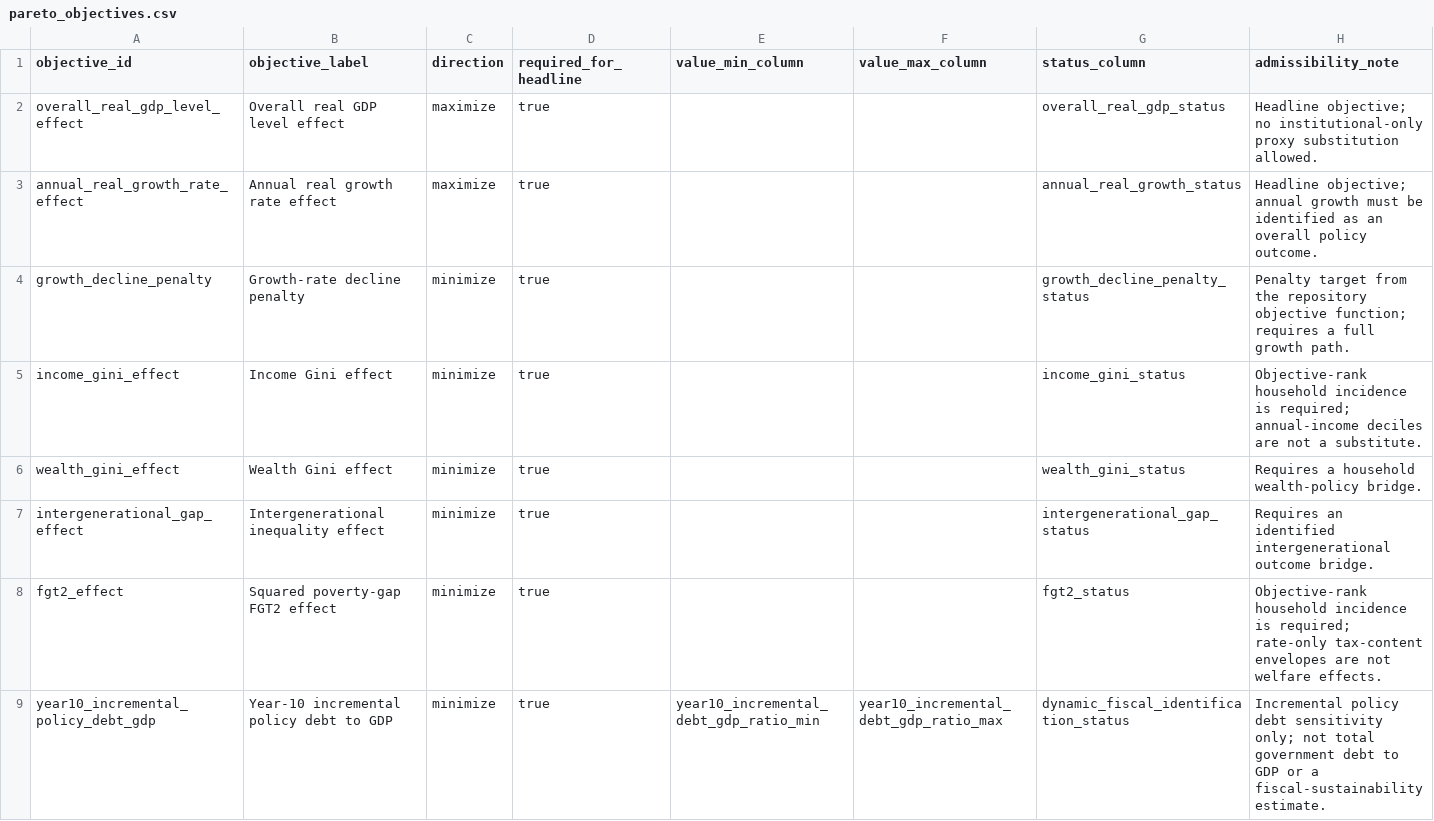
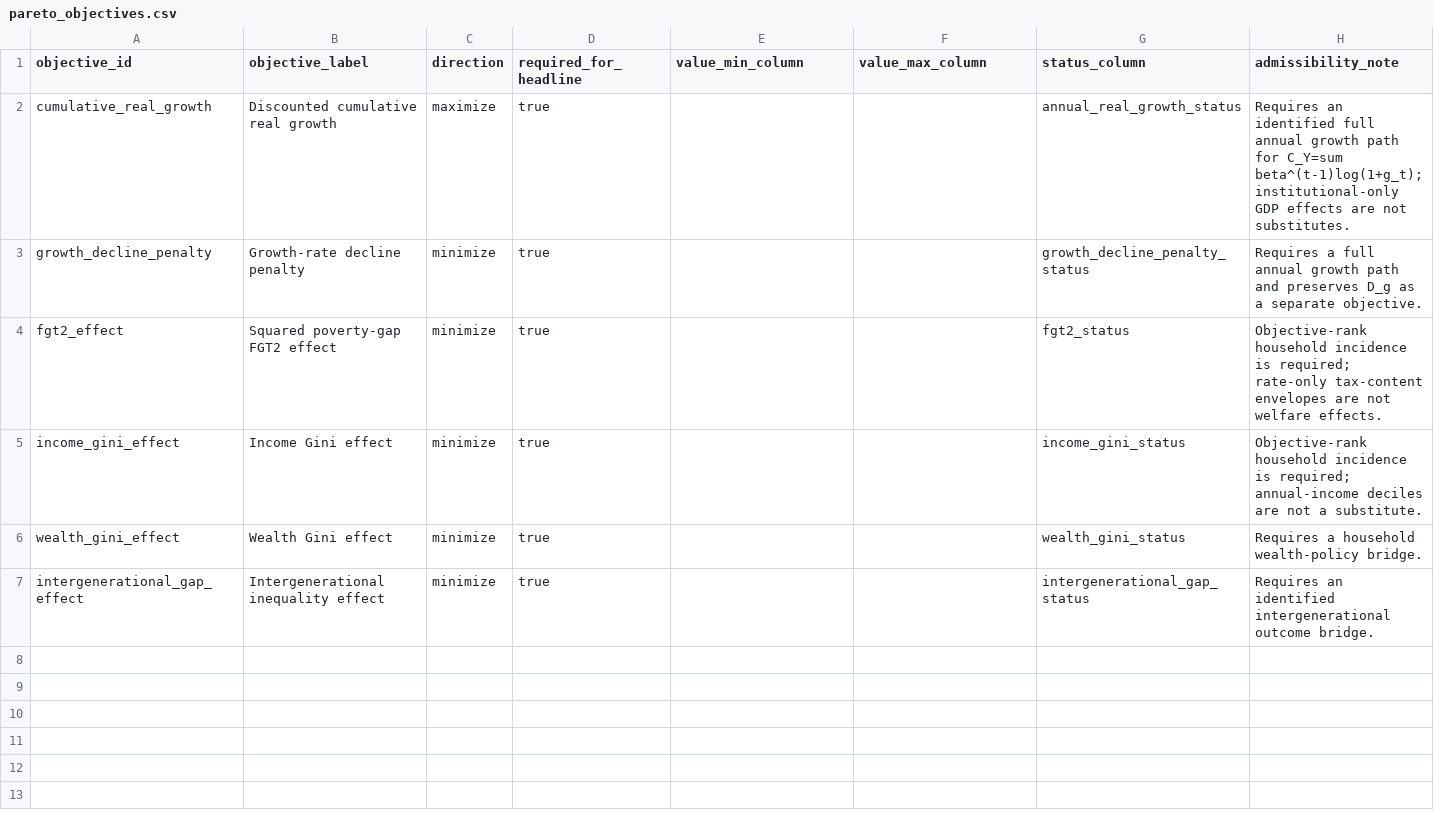
Before and after one commit to xmeta/jp-consumption-tax-reform, a CSV file: research/vat_policy_integration/pareto_objectives.csv, drawn as a sheet.

```diff
--- a/research/vat_policy_integration/pareto_objectives.csv
+++ b/research/vat_policy_integration/pareto_objectives.csv
@@ -1,5 +1,5 @@
 objective_id,objective_label,direction,required_for_headline,value_min_column,value_max_column,status_column,admissibility_note
-overall_real_gdp_level_effect,Overall real GDP level effect,maximize,true,,,overall_real_gdp_status,Headline objective; no institutional-only proxy substitution allowed.
-annual_real_growth_rate_effect,Annual real growth rate effect,maximize,true,,,annual_real_growth_status,Headline objective; annual growth must be identified as an overall policy outcome.
-growth_decline_penalty,Growth-rate decline penalty,minimize,true,,,growth_decline_penalty_status,Penalty target from the repository objective function; requires a full growth path.
+cumulative_real_growth,Discounted cumulative real growth,maximize,true,,,annual_real_growth_status,Requires an identified full annual growth path for C_Y=sum beta^(t-1)log(1+g_t); institutional-only GDP effects are not substitutes.
+growth_decline_penalty,Growth-rate decline penalty,minimize,true,,,growth_decline_penalty_status,Requires a full annual growth path and preserves D_g as a separate objective.
+fgt2_effect,Squared poverty-gap FGT2 effect,minimize,true,,,fgt2_status,Objective-rank household incidence is required; rate-only tax-content envelopes are not welfare effects.
 income_gini_effect,Income Gini effect,minimize,true,,,income_gini_status,Objective-rank household incidence is required; annual-income deciles are not a substitute.
@@ -7,3 +7 @@ wealth_gini_effect,Wealth Gini effect,minimize,true,,,wealth_gini_status,Require
 intergenerational_gap_effect,Intergenerational inequality effect,minimize,true,,,intergenerational_gap_status,Requires an identified intergenerational outcome bridge.
-fgt2_effect,Squared poverty-gap FGT2 effect,minimize,true,,,fgt2_status,Objective-rank household incidence is required; rate-only tax-content envelopes are not welfare effects.
-year10_incremental_policy_debt_gdp,Year-10 incremental policy debt to GDP,minimize,true,year10_incremental_debt_gdp_ratio_min,year10_incremental_debt_gdp_ratio_max,dynamic_fiscal_identification_status,Incremental policy debt sensitivity only; not total government debt to GDP or a fiscal-sustainability estimate.
```
Also changed, not shown: data/derived/vat_policy_pareto_pairwise.csv, data/derived/vat_policy_pareto_screen.csv, 10 other files.
